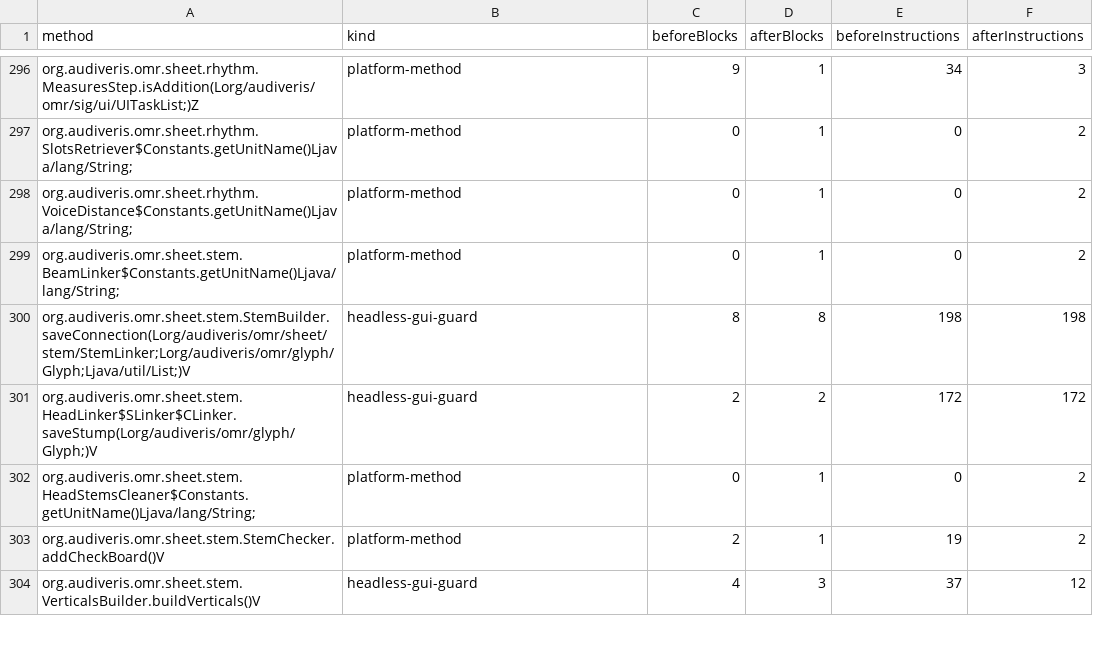
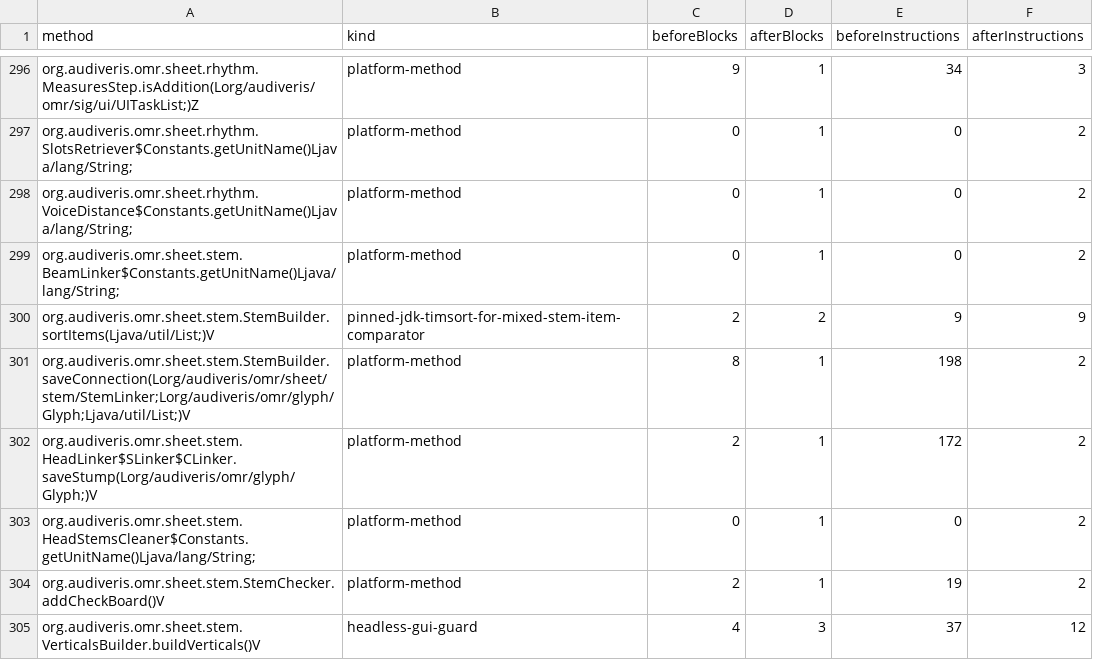
Before and after one commit to 1921music/web_audiveris, a TSV file: wasm-compat/headless-results/modified-methods.tsv, drawn as a sheet; only a part is shown, gaps mark what is left out.

```diff
--- a/wasm-compat/headless-results/modified-methods.tsv
+++ b/wasm-compat/headless-results/modified-methods.tsv
@@ -299,4 +299,5 @@ org.audiveris.omr.sheet.rhythm.VoiceDistance$Constants.getUnitName()Ljava/lang/S
 org.audiveris.omr.sheet.stem.BeamLinker$Constants.getUnitName()Ljava/lang/String;	platform-method	0	1	0	2
-org.audiveris.omr.sheet.stem.StemBuilder.saveConnection(Lorg/audiveris/omr/sheet/stem/StemLinker;Lorg/audiveris/omr/glyph/Glyph;Ljava/util/List;)V	headless-gui-guard	8	8	198	198
-org.audiveris.omr.sheet.stem.HeadLinker$SLinker$CLinker.saveStump(Lorg/audiveris/omr/glyph/Glyph;)V	headless-gui-guard	2	2	172	172
+org.audiveris.omr.sheet.stem.StemBuilder.sortItems(Ljava/util/List;)V	pinned-jdk-timsort-for-mixed-stem-item-comparator	2	2	9	9
+org.audiveris.omr.sheet.stem.StemBuilder.saveConnection(Lorg/audiveris/omr/sheet/stem/StemLinker;Lorg/audiveris/omr/glyph/Glyph;Ljava/util/List;)V	platform-method	8	1	198	2
+org.audiveris.omr.sheet.stem.HeadLinker$SLinker$CLinker.saveStump(Lorg/audiveris/omr/glyph/Glyph;)V	platform-method	2	1	172	2
 org.audiveris.omr.sheet.stem.HeadStemsCleaner$Constants.getUnitName()Ljava/lang/String;	platform-method	0	1	0	2
```
Also changed, not shown: wasm-compat/headless-results/class-routes.tsv, wasm-compat/headless-results/diagnostics.tsv, 19 other files.
